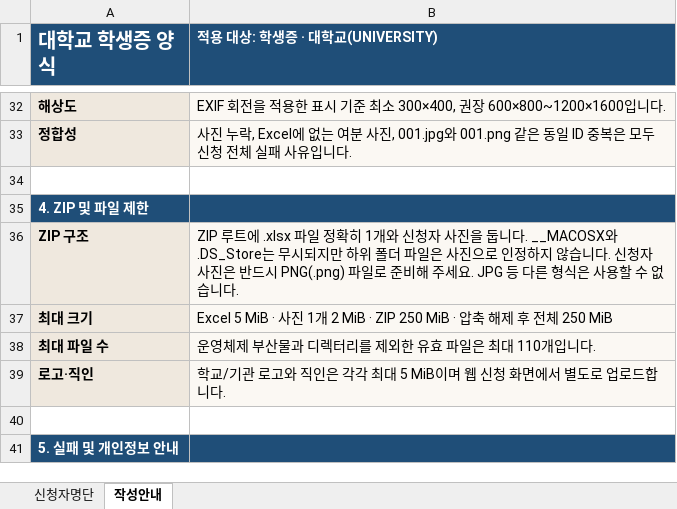
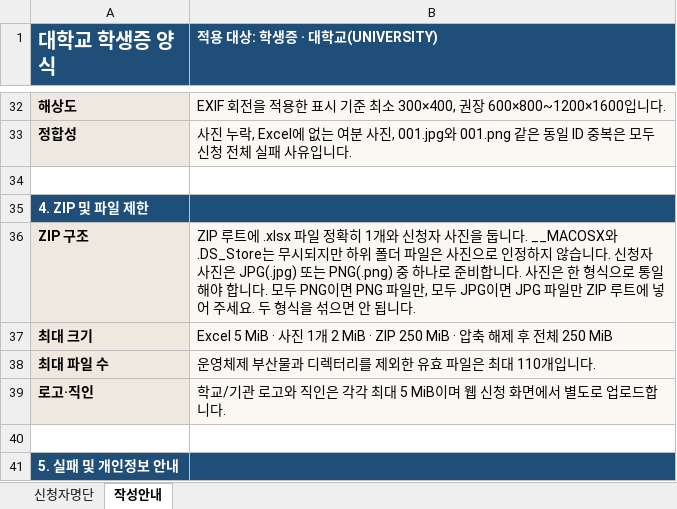
Before and after one commit to OSS-project3/HC, an Excel workbook: outputs/bulk-excel-templates-20260818/대학교_학생증_단체신청_양식_v1.2.xlsx, sheet 작성안내, drawn as a sheet; only a part is shown, gaps mark what is left out; values as stored, in another font and other column widths than the file's, no borders; the diff names each change by its address in the sheet, - before the commit and + after, or states it on an @@ line.

```diff
--- a/outputs/bulk-excel-templates-20260818/대학교_학생증_단체신청_양식_v1.2.xlsx (sheet 작성안내)
+++ b/outputs/bulk-excel-templates-20260818/대학교_학생증_단체신청_양식_v1.2.xlsx (sheet 작성안내)
-B36 (적용 대상: 학생증 · 대학교(UNIVERSITY)): …사진은 반드시 PNG(.png) 파일로 준비해 주세요. JPG 등 다른 형식은 사용할 수 없습니다.
+B36 (적용 대상: 학생증 · 대학교(UNIVERSITY)): …사진은 JPG(.jpg) 또는 PNG(.png) 중 하나로 준비합니다. 사진은 한 형식으로 통일해야 합니다. 모두 PNG이면 PNG 파일만, 모두 JPG이면 JPG 파일만 ZIP 루트에 넣어 주세요. 두 형식을 섞으면 안 됩니다.
```
Also changed, not shown: outputs/bulk-excel-templates-20260818/고등학교_학생증_단체신청_양식_v1.2.xlsx, outputs/bulk-excel-templates-20260818/일반카드_단체신청_양식_v1.2.xlsx.
